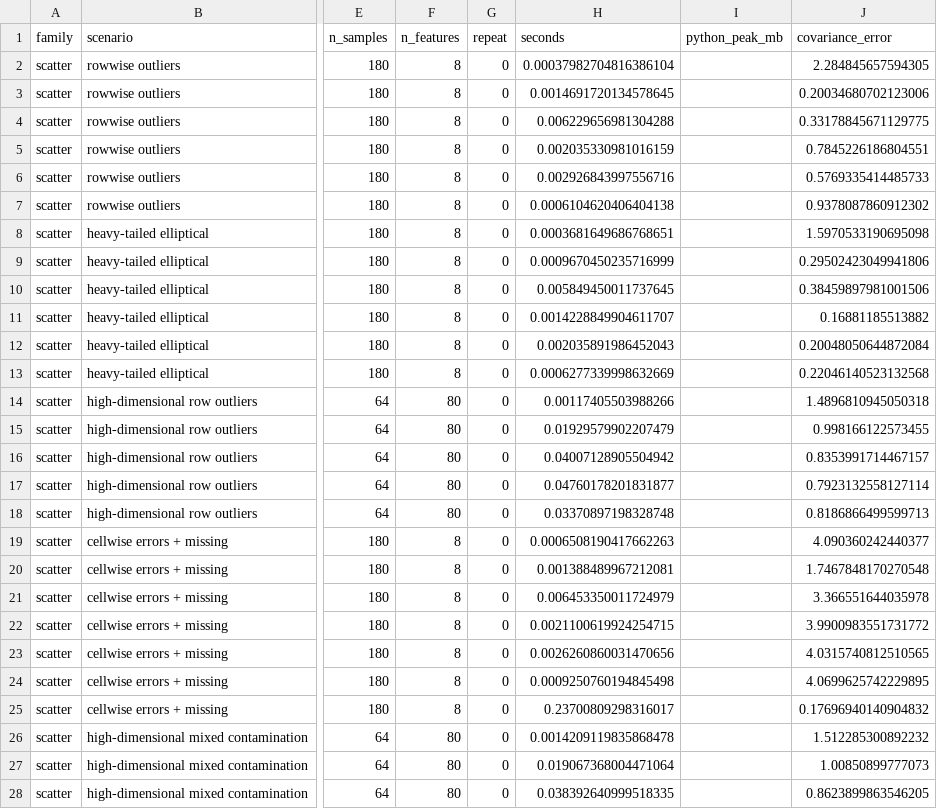
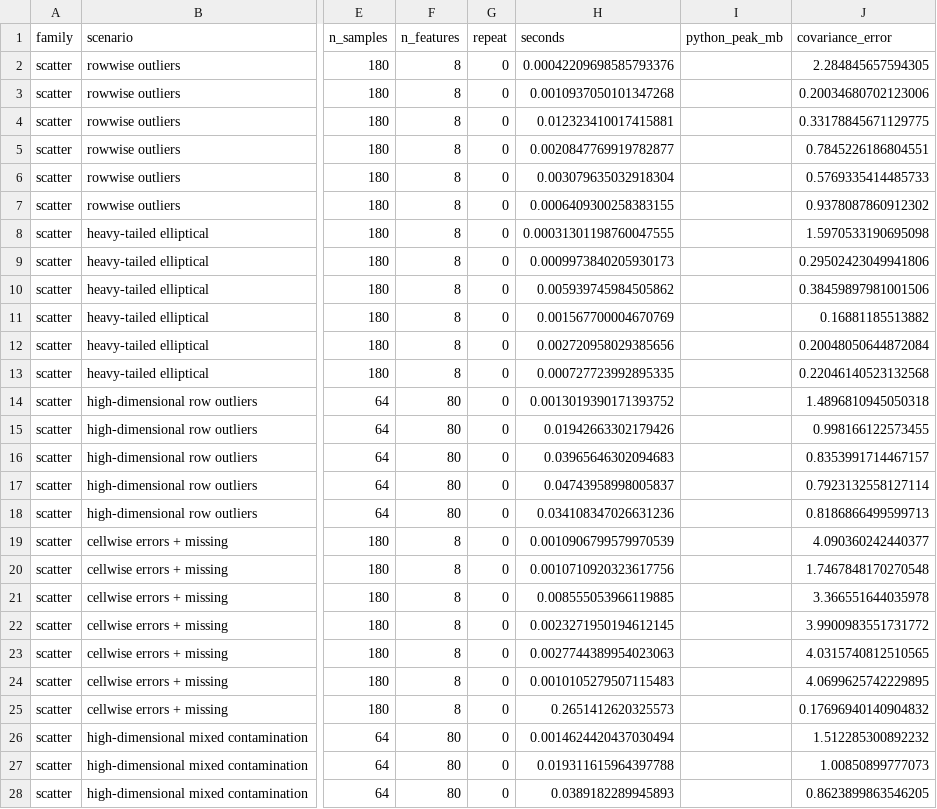
Before and after one commit to smiryusupov/robustcov, a CSV file: docs/_static/benchmarks/method_comparison_quick.csv, drawn as a sheet; only a part is shown, gaps mark what is left out; the diff covers the shown part only; the diff names each change by its address in the sheet, - before the commit and + after, or states it on an @@ line.

```diff
--- a/docs/_static/benchmarks/method_comparison_quick.csv
+++ b/docs/_static/benchmarks/method_comparison_quick.csv
-H2 (seconds): 0.00037982704816386104
+H2 (seconds): 0.00042209698585793376
-H3 (seconds): 0.0014691720134578645
+H3 (seconds): 0.0010937050101347268
-H4 (seconds): 0.006229656981304288
+H4 (seconds): 0.012323410017415881
-H5 (seconds): 0.002035330981016159
+H5 (seconds): 0.0020847769919782877
-H6 (seconds): 0.002926843997556716
+H6 (seconds): 0.003079635032918304
-H7 (seconds): 0.0006104620406404138
+H7 (seconds): 0.0006409300258383155
-H8 (seconds): 0.0003681649686768651
+H8 (seconds): 0.00031301198760047555
-H9 (seconds): 0.0009670450235716999
+H9 (seconds): 0.0009973840205930173
-H10 (seconds): 0.005849450011737645
+H10 (seconds): 0.005939745984505862
-H11 (seconds): 0.0014228849904611707
+H11 (seconds): 0.001567700004670769
-H12 (seconds): 0.002035891986452043
+H12 (seconds): 0.002720958029385656
-H13 (seconds): 0.0006277339998632669
+H13 (seconds): 0.000727723992895335
-H14 (seconds): 0.00117405503988266
+H14 (seconds): 0.0013019390171393752
-H15 (seconds): 0.01929579902207479
+H15 (seconds): 0.01942663302179426
-H16 (seconds): 0.04007128905504942
+H16 (seconds): 0.03965646302094683
-H17 (seconds): 0.04760178201831877
+H17 (seconds): 0.04743958998005837
-H18 (seconds): 0.03370897198328748
+H18 (seconds): 0.034108347026631236
-H19 (seconds): 0.0006508190417662263
+H19 (seconds): 0.0010906799579970539
-H20 (seconds): 0.001388489967212081
+H20 (seconds): 0.0010710920323617756
-H21 (seconds): 0.006453350011724979
+H21 (seconds): 0.008555053966119885
-H22 (seconds): 0.0021100619924254715
+H22 (seconds): 0.0023271950194612145
-H23 (seconds): 0.0026260860031470656
+H23 (seconds): 0.0027744389954023063
-H24 (seconds): 0.0009250760194845498
+H24 (seconds): 0.0010105279507115483
-H25 (seconds): 0.23700809298316017
+H25 (seconds): 0.2651412620325573
-H26 (seconds): 0.0014209119835868478
+H26 (seconds): 0.0014624420437030494
-H27 (seconds): 0.019067368004471064
+H27 (seconds): 0.019311615964397788
-H28 (seconds): 0.038392640999518335
+H28 (seconds): 0.0389182289945893
```
Also changed, not shown: 3 added rows and 17 edited cells elsewhere in this file, docs/_static/gallery/summary.csv, 30 other files.
